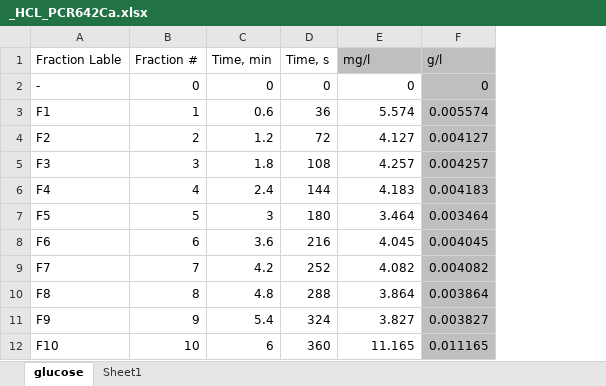
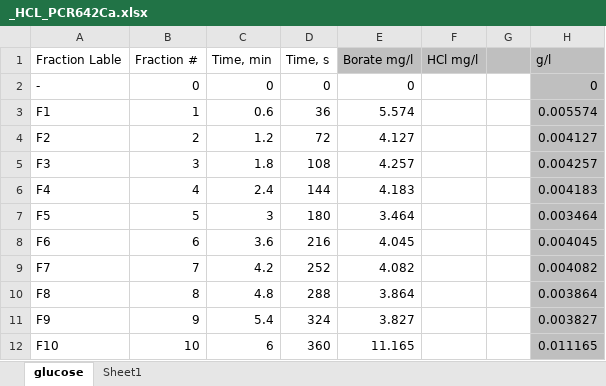
Before and after one commit to Nawa-Punabantu/MEng_Code, an Excel workbook: case3_Borate/_HCL_PCR642Ca.xlsx, sheet glucose, drawn as a sheet; only a part is shown; values as stored, in another font and other column widths than the file's, no borders; charts and pictures not drawn; the diff names each change by its address in the sheet, - before the commit and + after, or states it on an @@ line.

Commit message:
Added a feature to perform regression on both components at the same time

```diff
--- a/case3_Borate/_HCL_PCR642Ca.xlsx (sheet glucose)
+++ b/case3_Borate/_HCL_PCR642Ca.xlsx (sheet glucose)
+column F (HCl mg/l), empty
+column G, empty
-E1: mg/l
+E1: Borate mg/l
```
Also changed, not shown: formulas that keep their value, charts or pictures, case3_Borate/_HCL_UBK_530.xlsx, 3 other files.
